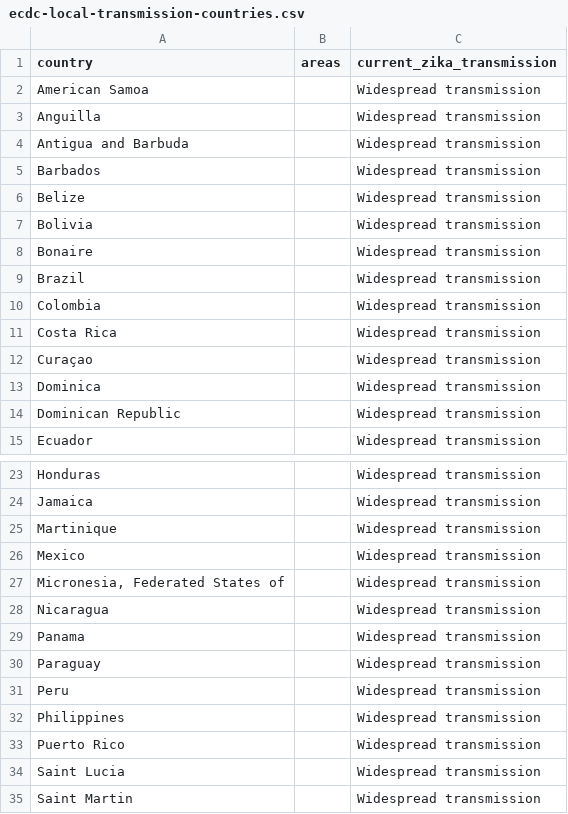
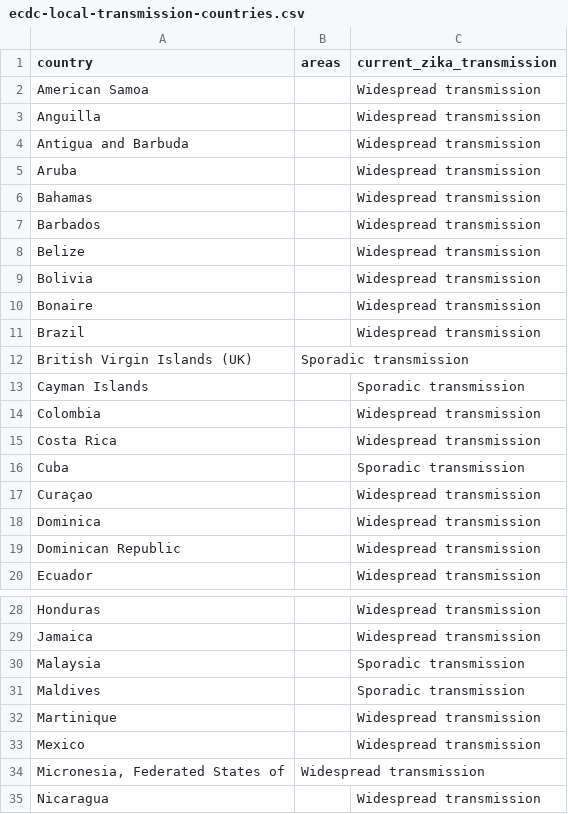
Before and after one commit to BuzzFeedNews/zika-data, a CSV file: data/parsed/ecdc/ecdc-local-transmission-countries.csv, drawn as a sheet; only a part is shown, gaps mark what is left out; the shorter side is filled out with more unchanged rows; the diff covers the shown part only.

```diff
--- a/data/parsed/ecdc/ecdc-local-transmission-countries.csv
+++ b/data/parsed/ecdc/ecdc-local-transmission-countries.csv
@@ -4,0 +5,2 @@ American Samoa,,Widespread transmission
+Aruba,,Widespread transmission
+Bahamas,,Widespread transmission
@@ -9,4 +11,7 @@ Bolivia,,Widespread transmission
 Brazil,,Widespread transmission
+British Virgin Islands (UK),Sporadic transmission,
+Cayman Islands,,Sporadic transmission
 Colombia,,Widespread transmission
 Costa Rica,,Widespread transmission
+Cuba,,Sporadic transmission
 Curaçao,,Widespread transmission
@@ -24,5 +29,7 @@ Honduras,,Widespread transmission
 Jamaica,,Widespread transmission
+Malaysia,,Sporadic transmission
+Maldives,,Sporadic transmission
 Martinique,,Widespread transmission
 Mexico,,Widespread transmission
-"Micronesia, Federated States of",,Widespread transmission
+"Micronesia, Federated States of",Widespread transmission,
 Nicaragua,,Widespread transmission
```
Also changed, not shown: 4 added rows, 7 removed rows and 3 moved rows elsewhere in this file.
